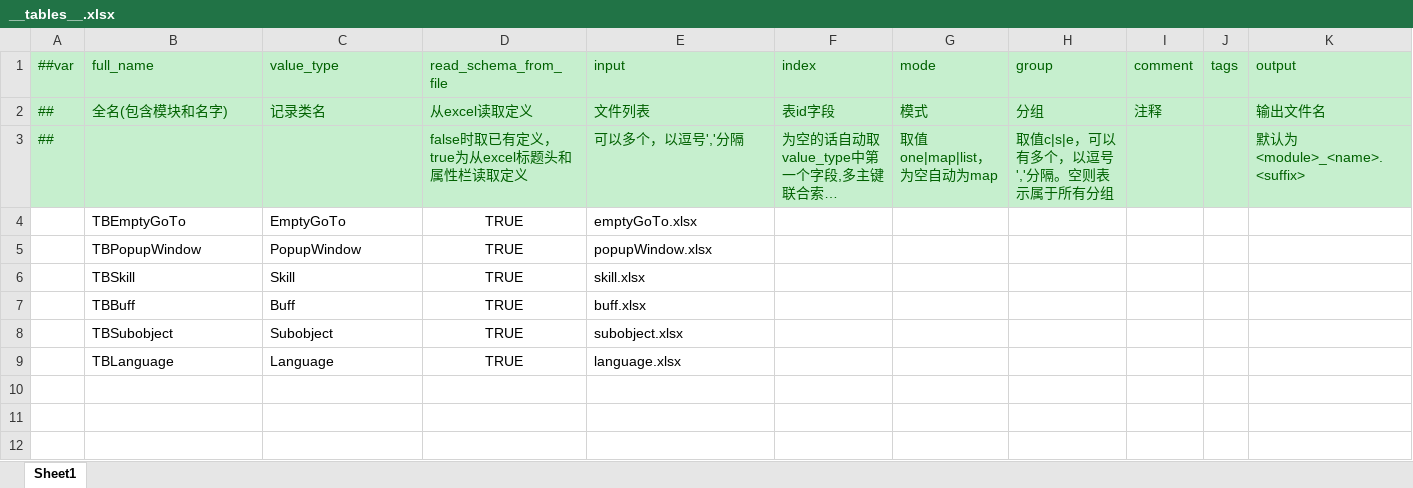
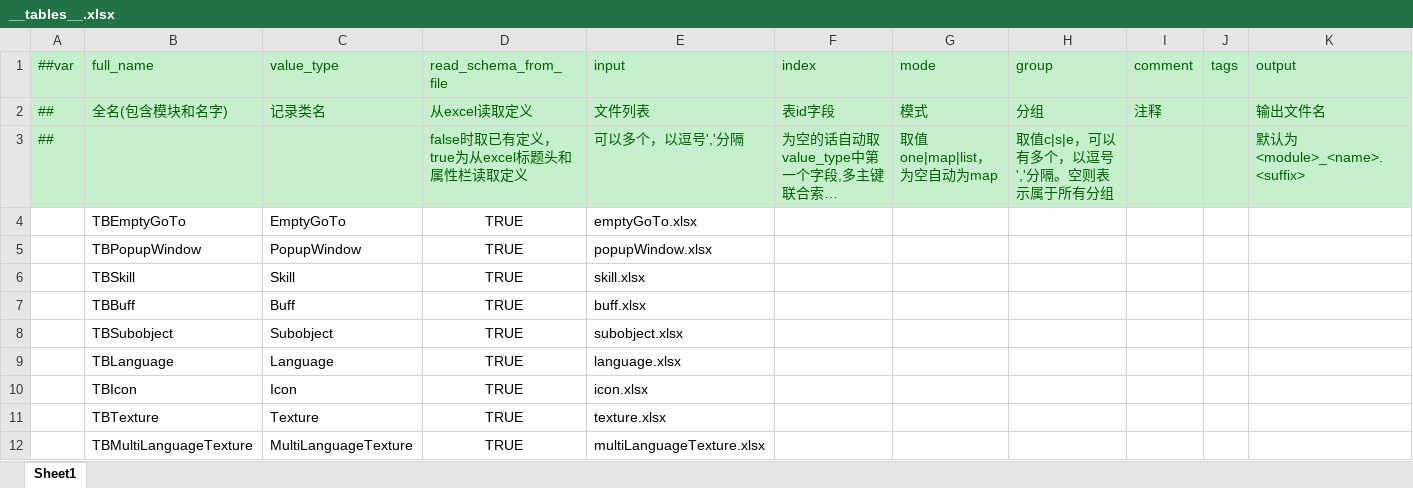
Before and after one commit to 404Lcc/Lcc, an Excel workbook: DataTables/Datas/__tables__.xlsx, sheet Sheet1, drawn as a sheet; long unchanged cells end in …; values as stored, in another font and other column widths than the file's, no borders; the diff names each change by its address in the sheet, - before the commit and + after, or states it on an @@ line.

```diff
--- a/DataTables/Datas/__tables__.xlsx (sheet Sheet1)
+++ b/DataTables/Datas/__tables__.xlsx (sheet Sheet1)
+row 10:  | TBIcon | Icon | TRUE | icon.xlsx
+row 11:  | TBTexture | Texture | TRUE | texture.xlsx
+row 12:  | TBMultiLanguageTexture | MultiLanguageTexture | TRUE | multiLanguageTexture.xlsx
```
Also changed, not shown: 36 other files.
